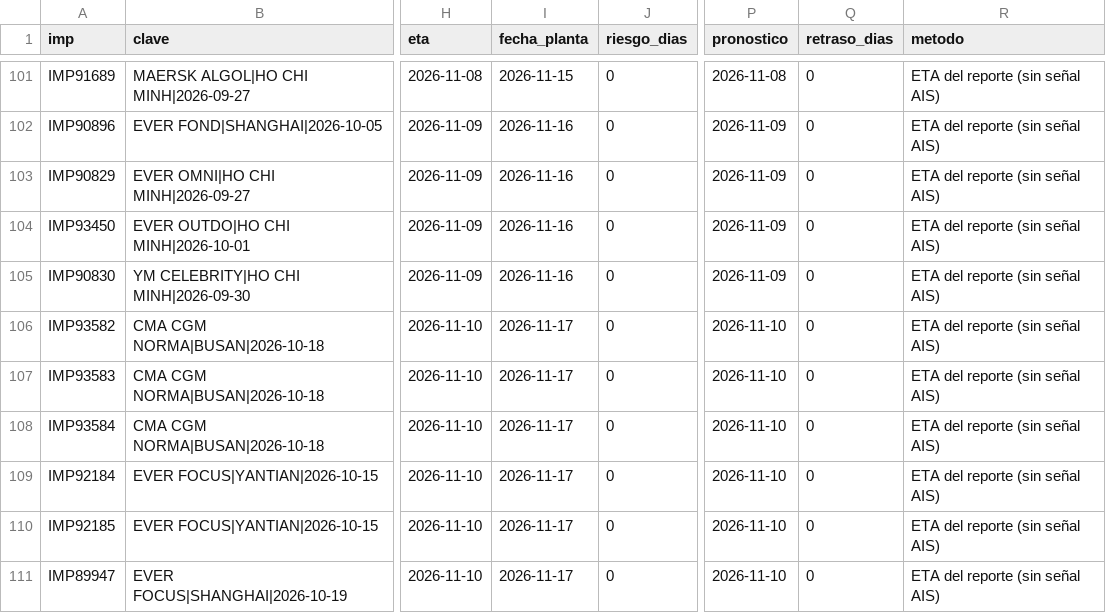
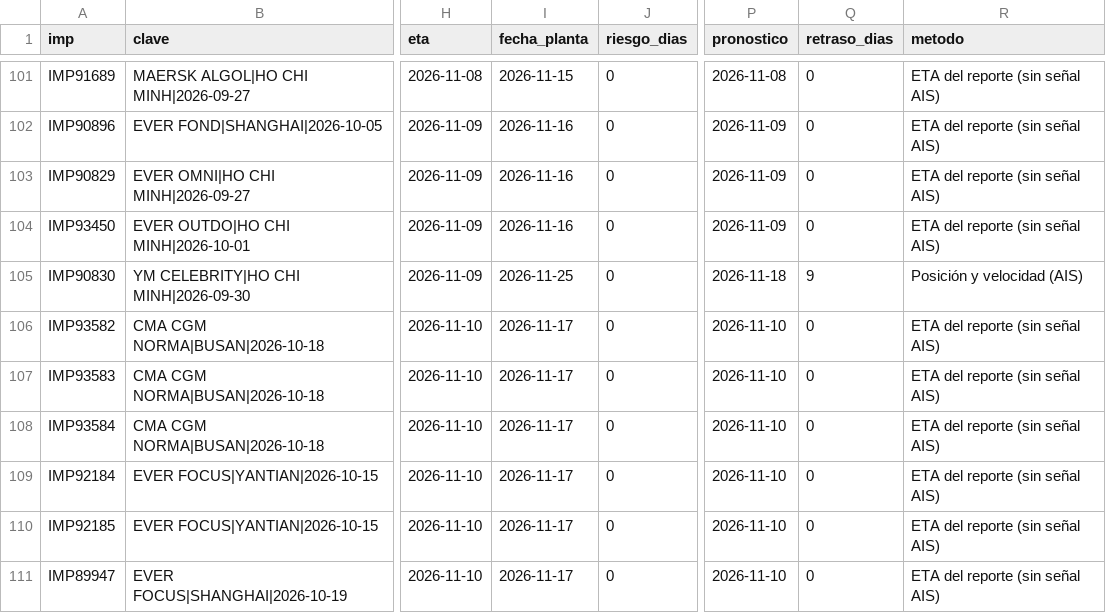
Before and after one commit to jart0988aj-maker/monitoreo-buques, a CSV file: docs/data/estado_embarques.csv, drawn as a sheet; only a part is shown, gaps mark what is left out; the diff names each change by its address in the sheet, - before the commit and + after, or states it on an @@ line.

```diff
--- a/docs/data/estado_embarques.csv
+++ b/docs/data/estado_embarques.csv
-I105 (fecha_planta): 2026-11-16
+I105 (fecha_planta): 2026-11-25
-P105 (pronostico): 2026-11-09
+P105 (pronostico): 2026-11-18
-Q105 (retraso_dias): 0
+Q105 (retraso_dias): 9
-R105 (metodo): ETA del reporte (sin señal AIS)
+R105 (metodo): Posición y velocidad (AIS)
```
Also changed, not shown: docs/data/historial/congestion.csv, docs/data/historial/posiciones_2026-10.csv, 5 other files.
